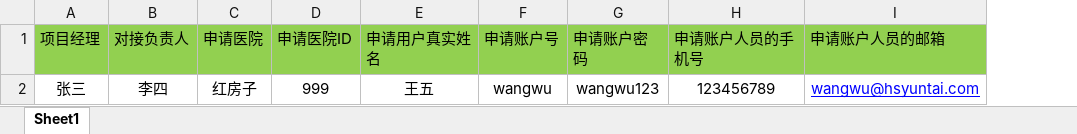
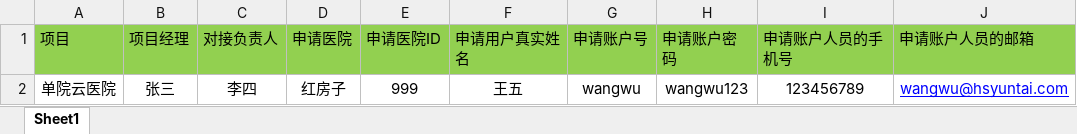
Before and after one commit to tomDavidis/hjjzyy, an Excel workbook: 统一支付平台账户申请模版.xlsx, sheet Sheet1, drawn as a sheet; only a part is shown; values as stored, in another font and other column widths than the file's, no borders; the diff names each change by its address in the sheet, - before the commit and + after, or states it on an @@ line.

Commit message:
提交文档变更

```diff
--- a/统一支付平台账户申请模版.xlsx (sheet Sheet1)
+++ b/统一支付平台账户申请模版.xlsx (sheet Sheet1)
+column A (项目), row 2: 单院云医院
```
